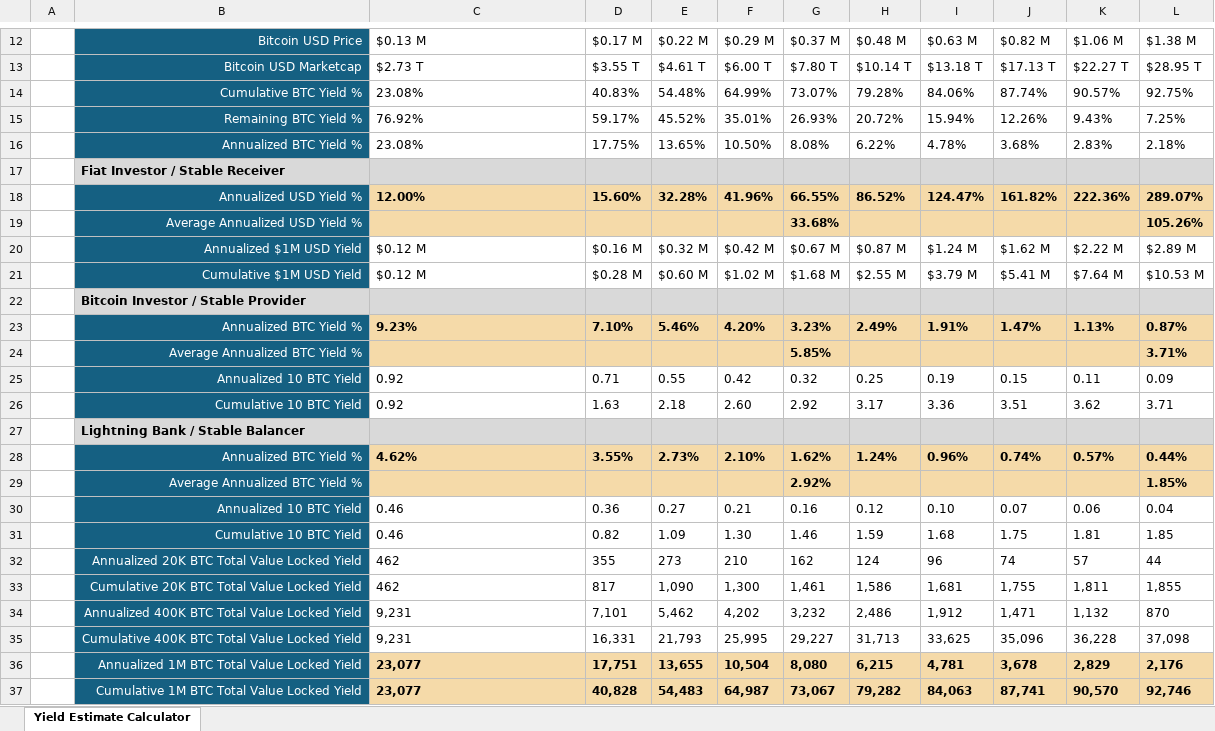
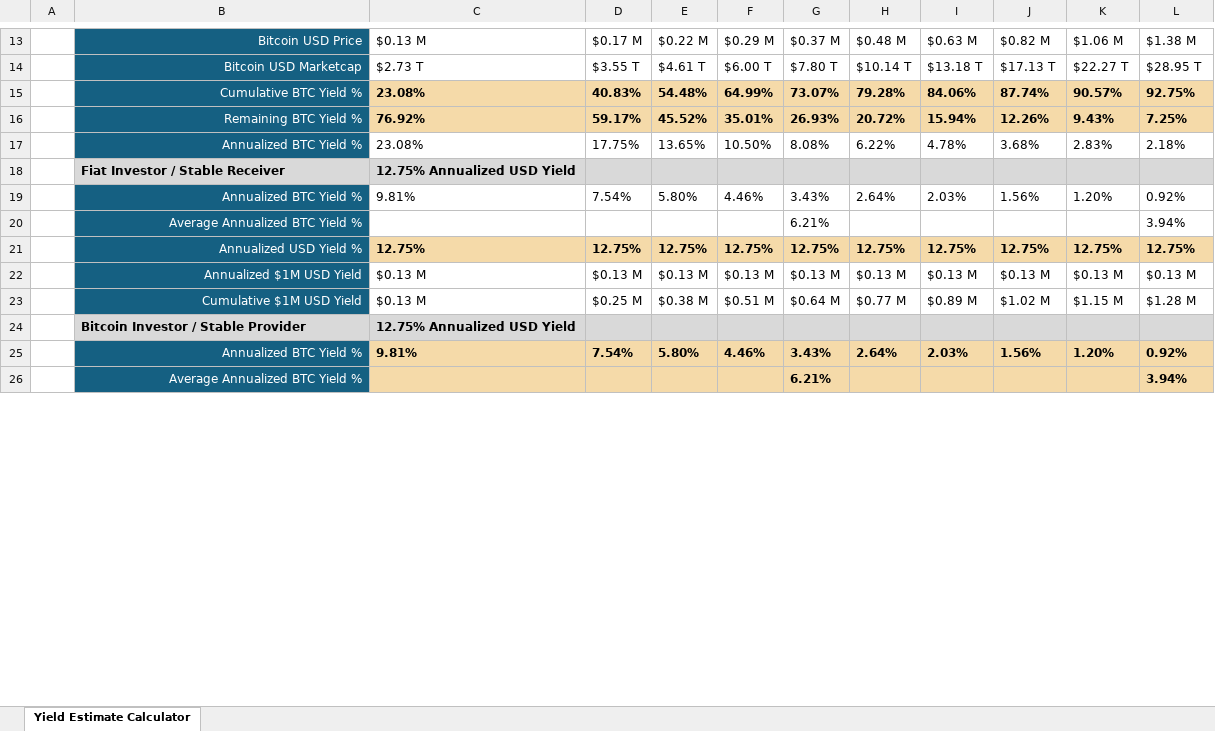
Before and after one commit to Kyle-Hutchinson/Lightning-Bank-Case-Study, an Excel workbook: Bitcoin Lightning Bank Case Study - Yield Estimate Calculator V2.xlsx, sheet Yield Estimate Calculator, drawn as a sheet; only a part is shown, gaps mark what is left out; values as stored, in another font and other column widths than the file's, no borders; removed rows and columns are numbered as before the commit, all else as after; the diff covers the shown part only; the diff names each change by its address in the sheet, - before the commit and + after, or states it on an @@ line.

Commit message:
Add files via upload

```diff
--- a/Bitcoin Lightning Bank Case Study - Yield Estimate Calculator V2.xlsx (sheet Yield Estimate Calculator)
+++ b/Bitcoin Lightning Bank Case Study - Yield Estimate Calculator V2.xlsx (sheet Yield Estimate Calculator)
@@ C15:L16 fill: none → #F5DAA9, bold: off → on @@
-C18: (empty)
+C18: 12.75% Annualized USD Yield
-row 18:  | Annualized USD Yield % | 12.00% | 15.60% | 32.28% | 41.96% | 66.55% | 86.52% | 124.47% | 161.82% | 222.36% | 289.07%
-row 19:  | Average Annualized USD Yield % |  |  |  |  | 33.68% |  |  |  |  | 105.26%
-row 20:  | Annualized $1M USD Yield | $0.12 M | $0.16 M | $0.32 M | $0.42 M | $0.67 M | $0.87 M | $1.24 M | $1.62 M | $2.22 M | $2.89 M
-row 21:  | Cumulative $1M USD Yield | $0.12 M | $0.28 M | $0.60 M | $1.02 M | $1.68 M | $2.55 M | $3.79 M | $5.41 M | $7.64 M | $10.53 M
-row 22:  | Bitcoin Investor / Stable Provider
-row 23:  | Annualized BTC Yield % | 9.23% | 7.10% | 5.46% | 4.20% | 3.23% | 2.49% | 1.91% | 1.47% | 1.13% | 0.87%
-row 24:  | Average Annualized BTC Yield % |  |  |  |  | 5.85% |  |  |  |  | 3.71%
-row 25:  | Annualized 10 BTC Yield | 0.92 | 0.71 | 0.55 | 0.42 | 0.32 | 0.25 | 0.19 | 0.15 | 0.11 | 0.09
-row 26:  | Cumulative 10 BTC Yield | 0.92 | 1.63 | 2.18 | 2.60 | 2.92 | 3.17 | 3.36 | 3.51 | 3.62 | 3.71
-row 27:  | Lightning Bank / Stable Balancer
-row 28:  | Annualized BTC Yield % | 4.62% | 3.55% | 2.73% | 2.10% | 1.62% | 1.24% | 0.96% | 0.74% | 0.57% | 0.44%
-row 29:  | Average Annualized BTC Yield % |  |  |  |  | 2.92% |  |  |  |  | 1.85%
-row 30:  | Annualized 10 BTC Yield | 0.46 | 0.36 | 0.27 | 0.21 | 0.16 | 0.12 | 0.10 | 0.07 | 0.06 | 0.04
-row 31:  | Cumulative 10 BTC Yield | 0.46 | 0.82 | 1.09 | 1.30 | 1.46 | 1.59 | 1.68 | 1.75 | 1.81 | 1.85
-row 32:  | Annualized 20K BTC Total Value Locked Yield | 462 | 355 | 273 | 210 | 162 | 124 | 96 | 74 | 57 | 44
-row 33:  | Cumulative 20K BTC Total Value Locked Yield | 462 | 817 | 1,090 | 1,300 | 1,461 | 1,586 | 1,681 | 1,755 | 1,811 | 1,855
-row 34:  | Annualized 400K BTC Total Value Locked Yield | 9,231 | 7,101 | 5,462 | 4,202 | 3,232 | 2,486 | 1,912 | 1,471 | 1,132 | 870
-row 35:  | Cumulative 400K BTC Total Value Locked Yield | 9,231 | 16,331 | 21,793 | 25,995 | 29,227 | 31,713 | 33,625 | 35,096 | 36,228 | 37,098
-row 36:  | Annualized 1M BTC Total Value Locked Yield | 23,077 | 17,751 | 13,655 | 10,504 | 8,080 | 6,215 | 4,781 | 3,678 | 2,829 | 2,176
-row 37:  | Cumulative 1M BTC Total Value Locked Yield | 23,077 | 40,828 | 54,483 | 64,987 | 73,067 | 79,282 | 84,063 | 87,741 | 90,570 | 92,746
+row 19:  | Annualized BTC Yield % | 9.81% | 7.54% | 5.80% | 4.46% | 3.43% | 2.64% | 2.03% | 1.56% | 1.20% | 0.92%
+row 20:  | Average Annualized BTC Yield % |  |  |  |  | 6.21% |  |  |  |  | 3.94%
+row 21:  | Annualized USD Yield % | 12.75% | 12.75% | 12.75% | 12.75% | 12.75% | 12.75% | 12.75% | 12.75% | 12.75% | 12.75%
+row 22:  | Annualized $1M USD Yield | $0.13 M | $0.13 M | $0.13 M | $0.13 M | $0.13 M | $0.13 M | $0.13 M | $0.13 M | $0.13 M | $0.13 M
+row 23:  | Cumulative $1M USD Yield | $0.13 M | $0.25 M | $0.38 M | $0.51 M | $0.64 M | $0.77 M | $0.89 M | $1.02 M | $1.15 M | $1.28 M
+row 24:  | Bitcoin Investor / Stable Provider | 12.75% Annualized USD Yield
+row 25:  | Annualized BTC Yield % | 9.81% | 7.54% | 5.80% | 4.46% | 3.43% | 2.64% | 2.03% | 1.56% | 1.20% | 0.92%
+row 26:  | Average Annualized BTC Yield % |  |  |  |  | 6.21% |  |  |  |  | 3.94%
```
Also changed, not shown: 17 added rows, 3 removed rows and cell formats elsewhere in this sheet, formulas that keep their value.
